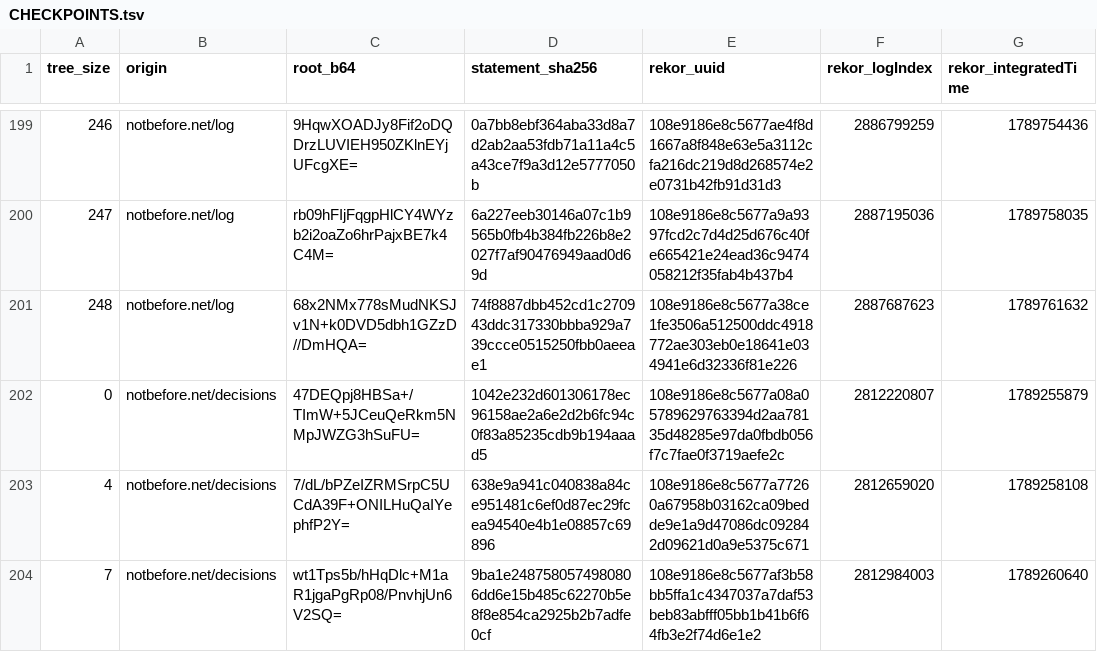
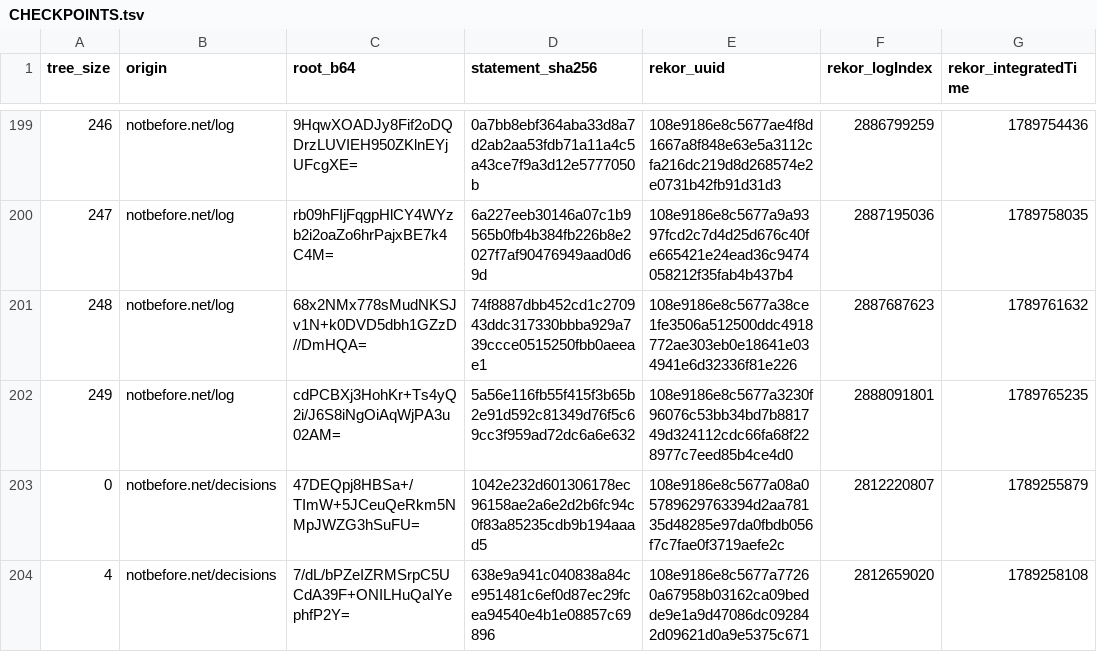
Before and after one commit to docdailey/qrng-beacon-log, a TSV file: CHECKPOINTS.tsv, drawn as a sheet; only a part is shown, gaps mark what is left out; the shorter side is filled out with more unchanged rows.

```diff
--- a/CHECKPOINTS.tsv
+++ b/CHECKPOINTS.tsv
@@ -201,2 +201,3 @@ tree_size	origin	root_b64	statement_sha256	rekor_uuid	rekor_logIndex	rekor_integ
 248	notbefore.net/log	68x2NMx778sMudNKSJv1N+k0DVD5dbh1GZzD//DmHQA=	74f8887dbb452cd1c270943ddc317330bbba929a739ccce0515250fbb0aeeae1	108e9186e8c5677a38ce1fe3506a512500ddc4918772ae303eb0e18641e034941e6d32336f81e226	2887687623	1789761632
+249	notbefore.net/log	cdPCBXj3HohKr+Ts4yQ2i/J6S8iNgOiAqWjPA3u02AM=	5a56e116fb55f415f3b65b2e91d592c81349d76f5c69cc3f959ad72dc6a6e632	108e9186e8c5677a3230f96076c53bb34bd7b881749d324112cdc66fa68f228977c7eed85b4ce4d0	2888091801	1789765235
 0	notbefore.net/decisions	47DEQpj8HBSa+/TImW+5JCeuQeRkm5NMpJWZG3hSuFU=	1042e232d601306178ec96158ae2a6e2d2b6fc94c0f83a85235cdb9b194aaad5	108e9186e8c5677a08a05789629763394d2aa78135d48285e97da0fbdb056f7c7fae0f3719aefe2c	2812220807	1789255879
```
Also changed, not shown: INDEX.tsv, 5 other files.
